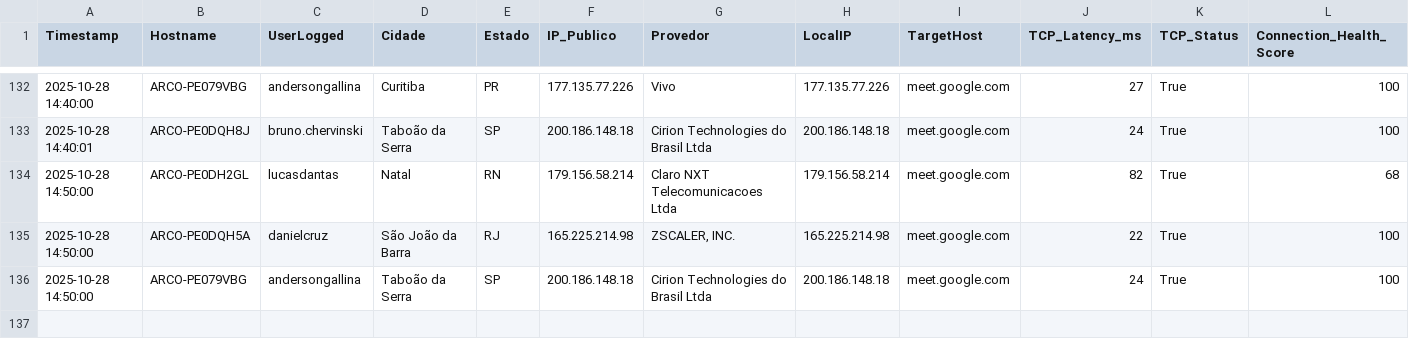
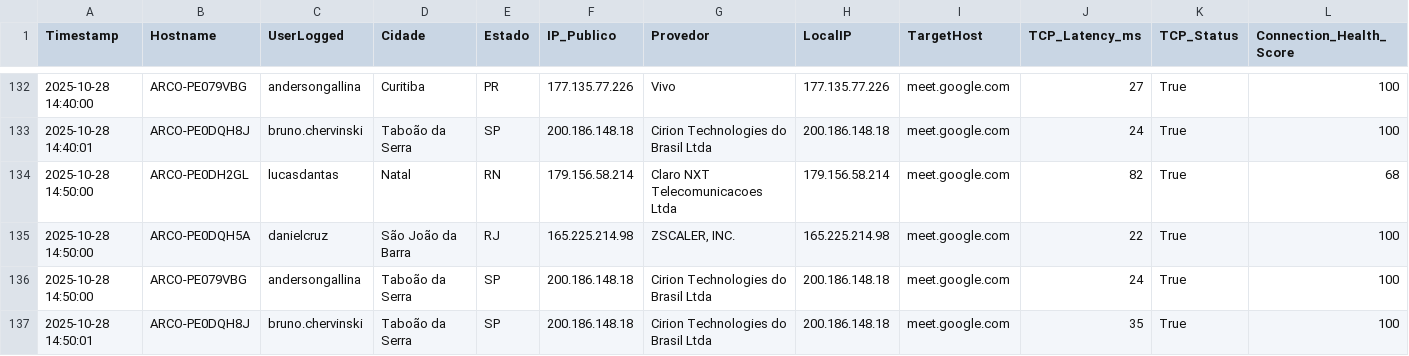
Before and after one commit to lucasldantas/web_monitor, a CSV file: log_meet_monitoring_Windows_28-10-25.csv, drawn as a sheet; only a part is shown, gaps mark what is left out; rows hold the shown columns only; the diff names each change by its address in the sheet, - before the commit and + after, or states it on an @@ line.

Commit message:
Monitoramento 2025-10-28 14:50:01 (Windows): Atualização automática do log de desempenho.

```diff
--- a/log_meet_monitoring_Windows_28-10-25.csv
+++ b/log_meet_monitoring_Windows_28-10-25.csv
+row 137: 2025-10-28 14:50:01 | ARCO-PE0DQH8J | bruno.chervinski | Taboão da Serra | SP | 200.186.148.18 | Cirion Technologies do Brasil Ltda | 200.186.148.18 | meet.google.com | 35 | True | 100
```
